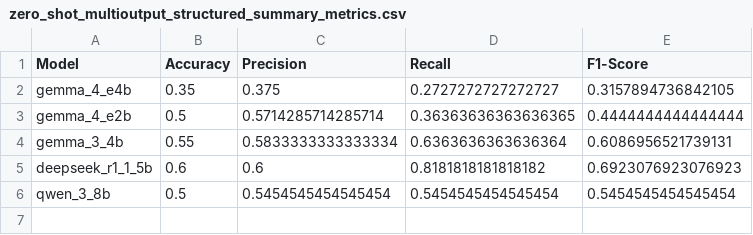
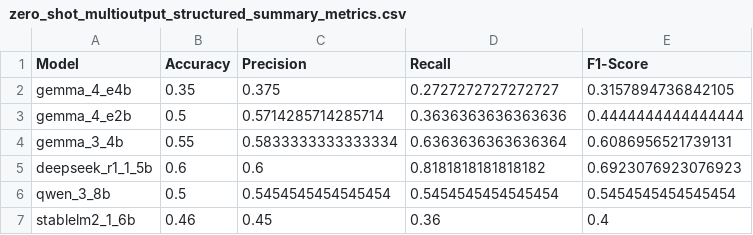
Before and after one commit to kvdep/NLP_CLICKBAIT_PROMPTING_EXP_LOG, a CSV file: results/zero_shot_multioutput_structured_summary_metrics.csv, drawn as a sheet.

Commit message:
[GPU 1] Add exp zero_shot_multioutput_structured for model stablelm2_1_6b

```diff
--- a/results/zero_shot_multioutput_structured_summary_metrics.csv
+++ b/results/zero_shot_multioutput_structured_summary_metrics.csv
@@ -2,3 +2,3 @@ Model,Accuracy,Precision,Recall,F1-Score
 gemma_4_e4b,0.35,0.375,0.2727272727272727,0.3157894736842105
-gemma_4_e2b,0.5,0.5714285714285714,0.36363636363636365,0.4444444444444444
+gemma_4_e2b,0.5,0.5714285714285714,0.3636363636363636,0.4444444444444444
 gemma_3_4b,0.55,0.5833333333333334,0.6363636363636364,0.6086956521739131
@@ -6 +6,2 @@ deepseek_r1_1_5b,0.6,0.6,0.8181818181818182,0.6923076923076923
 qwen_3_8b,0.5,0.5454545454545454,0.5454545454545454,0.5454545454545454
+stablelm2_1_6b,0.46,0.45,0.36,0.4
```
Also changed, not shown: 2 other files.
